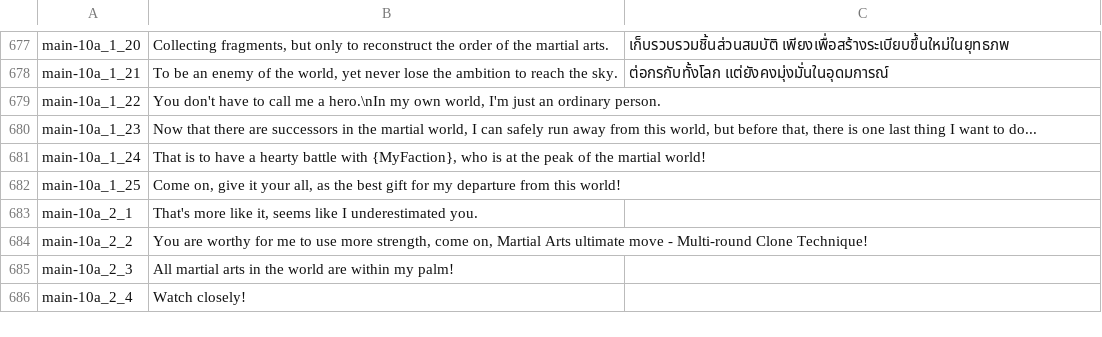
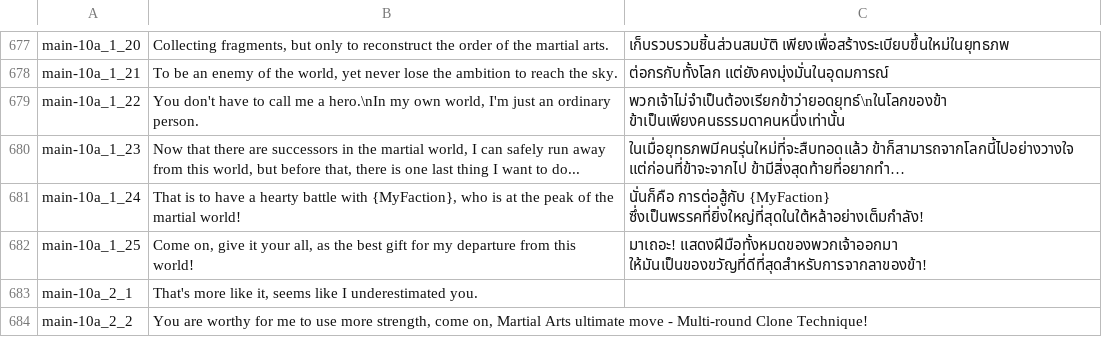
Before and after one commit to 1ookilo/WulinSH-TH, a CSV file: WulinPy/GenerateCSVtoXSLX/csv_input/本地化数据_DLC1_剧情NoCode.csv, drawn as a sheet; only a part is shown, gaps mark what is left out; the shorter side is filled out with more unchanged rows.

```diff
--- a/WulinPy/GenerateCSVtoXSLX/csv_input/本地化数据_DLC1_剧情NoCode.csv
+++ b/WulinPy/GenerateCSVtoXSLX/csv_input/本地化数据_DLC1_剧情NoCode.csv
@@ -678,6 +678,6 @@ main-10a_1_20,"Collecting fragments, but only to reconstruct the order of the ma
 main-10a_1_21,"To be an enemy of the world, yet never lose the ambition to reach the sky.",ต่อกรกับทั้งโลก แต่ยังคงมุ่งมั่นในอุดมการณ์
-main-10a_1_22,"You don't have to call me a hero.\nIn my own world, I'm just an ordinary person."
-main-10a_1_23,"Now that there are successors in the martial world, I can safely run away from this world, but before that, there is one last thing I want to do..."
-main-10a_1_24,"That is to have a hearty battle with {MyFaction}, who is at the peak of the martial world!"
-main-10a_1_25,"Come on, give it your all, as the best gift for my departure from this world!"
+main-10a_1_22,"You don't have to call me a hero.\nIn my own world, I'm just an ordinary person.","พวกเจ้าไม่จำเป็นต้องเรียกข้าว่ายอดยุทธ์\nในโลกของข้า ข้าเป็นเพียงคนธรรมดาคนหนึ่งเท่านั้น"
+main-10a_1_23,"Now that there are successors in the martial world, I can safely run away from this world, but before that, there is one last thing I want to do...",ในเมื่อยุทธภพมีคนรุ่นใหม่ที่จะสืบทอดแล้ว ข้าก็สามารถจากโลกนี้ไปอย่างวางใจ แต่ก่อนที่ข้าจะจากไป ข้ามีสิ่งสุดท้ายที่อยากทำ…
+main-10a_1_24,"That is to have a hearty battle with {MyFaction}, who is at the peak of the martial world!",นั่นก็คือ การต่อสู้กับ {MyFaction} ซึ่งเป็นพรรคที่ยิ่งใหญ่ที่สุดในใต้หล้าอย่างเต็มกำลัง!
+main-10a_1_25,"Come on, give it your all, as the best gift for my departure from this world!",มาเถอะ! แสดงฝีมือทั้งหมดของพวกเจ้าออกมา ให้มันเป็นของขวัญที่ดีที่สุดสำหรับการจากลาของข้า!
 main-10a_2_1,"That's more like it, seems like I underestimated you."
```
